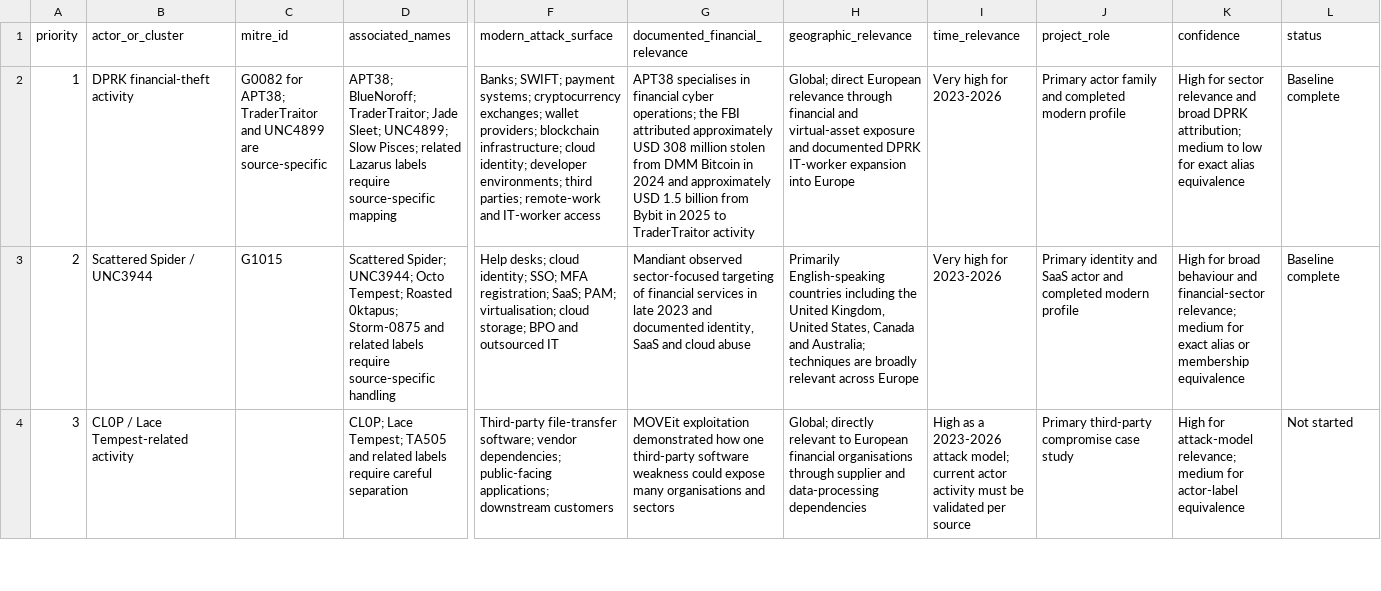
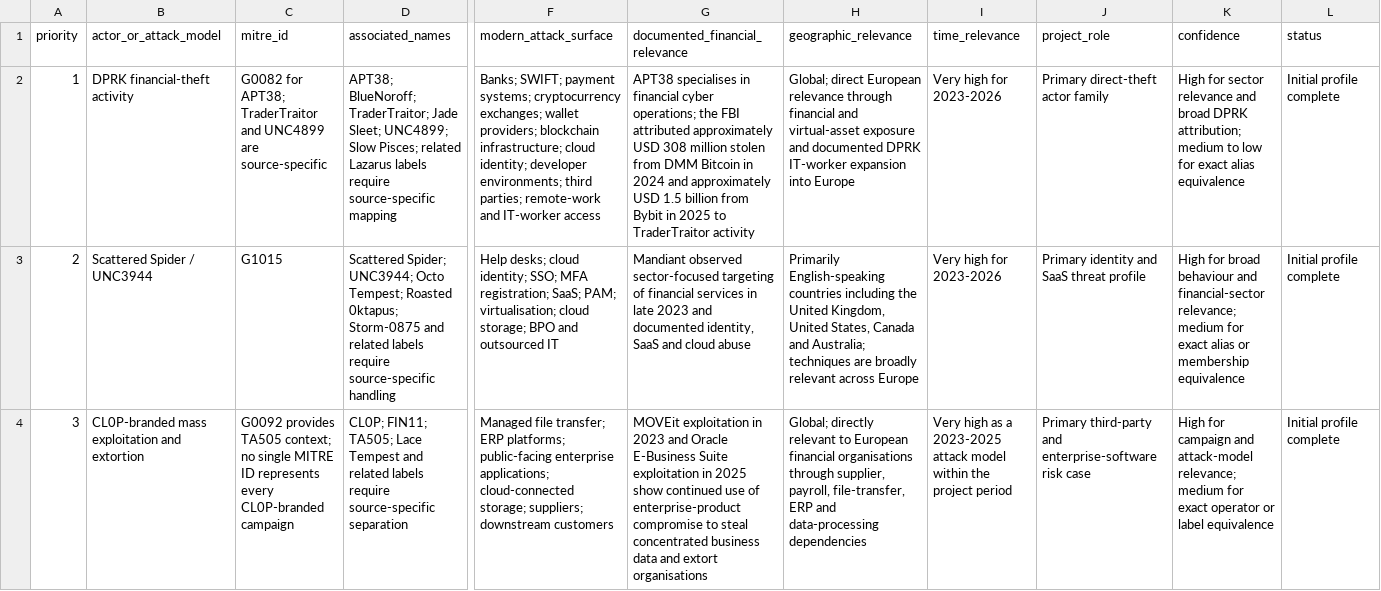
Before and after one commit to theluckydraco-stack/blue-team-level-1-portfolio-, a CSV file: threat-intelligence/financial-sector-threat-landscape/data/actor-comparison.csv, drawn as a sheet; only a part is shown, gaps mark what is left out; the diff covers the shown part only; the diff names each change by its address in the sheet, - before the commit and + after, or states it on an @@ line.

Commit message:
Update actor comparison with current CL0P campaigns and clearer roles

```diff
--- a/threat-intelligence/financial-sector-threat-landscape/data/actor-comparison.csv
+++ b/threat-intelligence/financial-sector-threat-landscape/data/actor-comparison.csv
-B1: actor_or_cluster
+B1: actor_or_attack_model
-J2 (project_role): Primary actor family and completed modern profile
+J2 (project_role): Primary direct-theft actor family
-L2:L3 (status): Baseline complete
+L2:L3 (status): Initial profile complete
-J3 (project_role): …and SaaS actor and completed modern profile
+J3 (project_role): …and SaaS threat profile
-B4 (actor_or_attack_model): CL0P / Lace Tempest-related activity
+B4 (actor_or_attack_model): CL0P-branded mass exploitation and extortion
-C4 (mitre_id): (empty)
+C4 (mitre_id): G0092 provides TA505 context; no single MITRE ID represents every CL0P-branded campaign
-D4 (associated_names): CL0P; Lace Tempest; TA505 and related labels require careful separation
+D4 (associated_names): CL0P; FIN11; TA505; Lace Tempest and related labels require source-specific separation
-F4 (modern_attack_surface): Third-party file-transfer software; vendor dependencies; public-facing applications; downstream customers
+F4 (modern_attack_surface): Managed file transfer; ERP platforms; public-facing enterprise applications; cloud-connected storage; suppliers; downstream customers
-G4 (documented_financial_relevance): MOVEit exploitation demonstrated how one third-party software weakness could expose many organisations and sectors
+G4 (documented_financial_relevance): MOVEit exploitation in 2023 and Oracle E-Business Suite exploitation in 2025 show continued use of enterprise-product compromise to steal concentrated business data and extort organisations
-H4 (geographic_relevance): …organisations through supplier and data-processing…
+H4 (geographic_relevance): …organisations through supplier, payroll, file-transfer, ERP and data-processing…
-I4 (time_relevance): High as a 2023-2026 attack model; current actor activity must be validated per source
+I4 (time_relevance): Very high as a 2023-2025 attack model within the project period
-J4 (project_role): Primary third-party compromise case study
+J4 (project_role): Primary third-party and enterprise-software risk case
-K4 (confidence): High for attack-model relevance; medium for actor-label equivalence
+K4 (confidence): High for campaign and attack-model relevance; medium for exact operator or label equivalence
-L4 (status): Not started
+L4 (status): Initial profile complete
```
Also changed, not shown: 7 edited cells elsewhere in this file.
